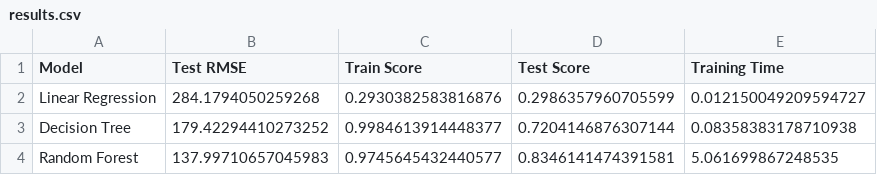
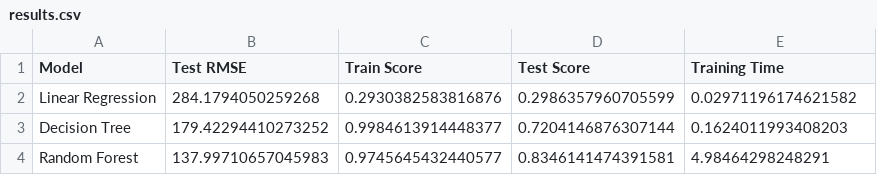
Before and after one commit to terizx/ds-project-housing, a CSV file: ModelTraining/results.csv, drawn as a sheet.

Commit message:
model training

```diff
--- a/ModelTraining/results.csv
+++ b/ModelTraining/results.csv
@@ -1,4 +1,4 @@
 Model,Test RMSE,Train Score,Test Score,Training Time
-Linear Regression,284.1794050259268,0.2930382583816876,0.2986357960705599,0.012150049209594727
-Decision Tree,179.42294410273252,0.9984613914448377,0.7204146876307144,0.08358383178710938
-Random Forest,137.99710657045983,0.9745645432440577,0.8346141474391581,5.061699867248535
+Linear Regression,284.1794050259268,0.2930382583816876,0.2986357960705599,0.02971196174621582
+Decision Tree,179.42294410273252,0.9984613914448377,0.7204146876307144,0.1624011993408203
+Random Forest,137.99710657045983,0.9745645432440577,0.8346141474391581,4.98464298248291
```
Also changed, not shown: 9 other files.
